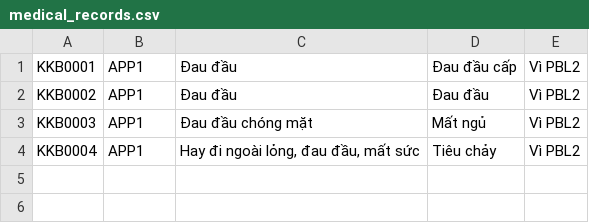
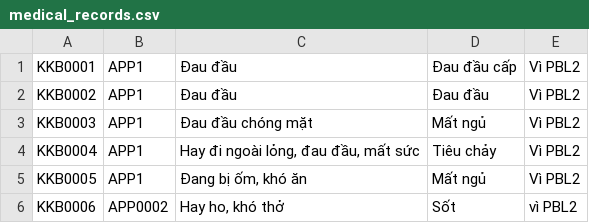
Before and after one commit to prestonwanttorevenge/PBL2, a CSV file: data/medical_records.csv, drawn as a sheet.

```diff
--- a/data/medical_records.csv
+++ b/data/medical_records.csv
@@ -4 +4,3 @@ KKB0003;APP1;Đau đầu chóng mặt;Mất ngủ;Vì PBL2
 KKB0004;APP1;Hay đi ngoài lỏng, đau đầu, mất sức;Tiêu chảy;Vì PBL2
+KKB0005;APP1;Đang bị ốm, khó ăn;Mất ngủ;Vì PBL2
+KKB0006;APP0002;Hay ho, khó thở;Sốt;vì PBL2
```
Also changed, not shown: data/data_services.csv, data/medicines.csv, 8 other files.
